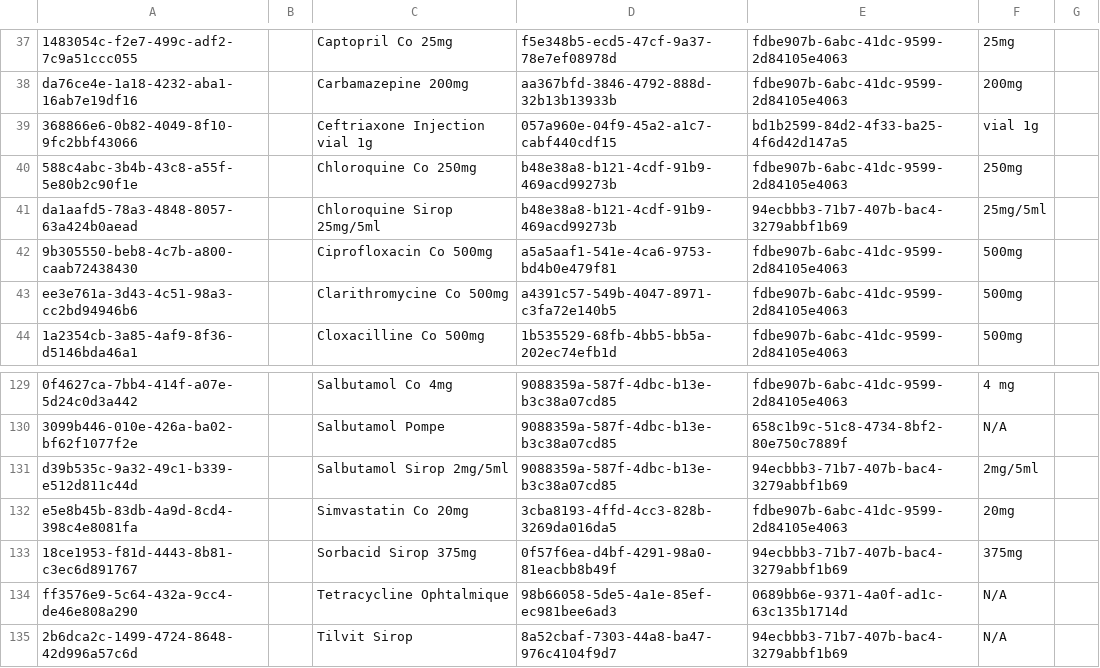
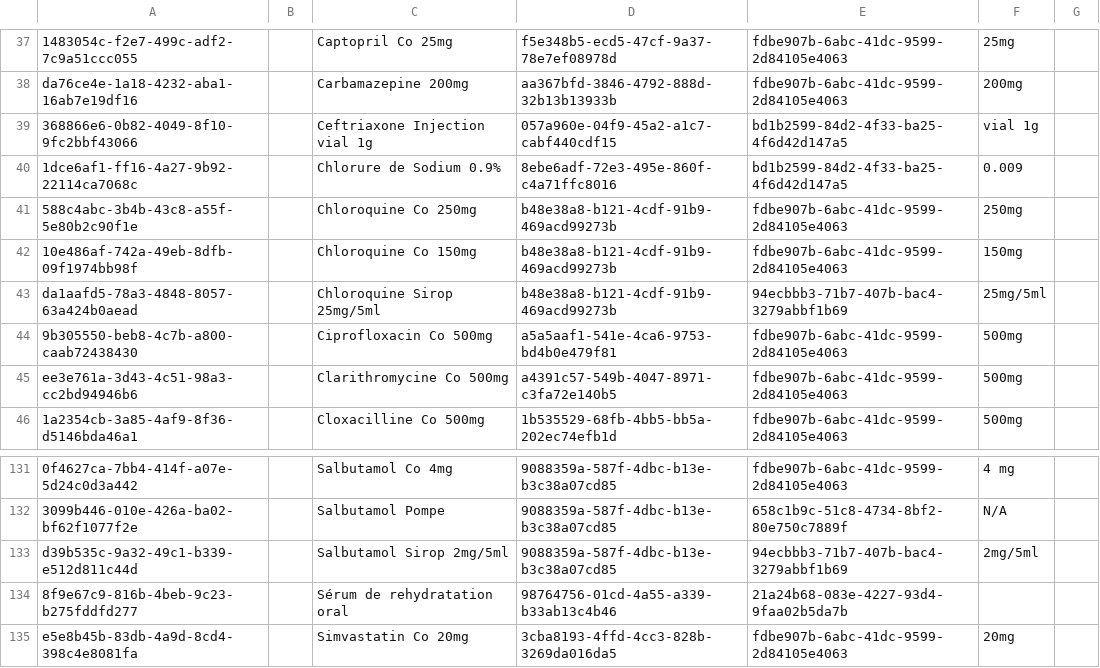
Before and after one commit to tschnei06/openmrs-config-c2c, a CSV file: configuration/drugs/drugs.csv, drawn as a sheet; only a part is shown, gaps mark what is left out; the shorter side is filled out with more unchanged rows; the diff names each change by its address in the sheet, - before the commit and + after, or states it on an @@ line.

Commit message:
C2C-134: Add missing drugs (#64)

```diff
--- a/configuration/drugs/drugs.csv
+++ b/configuration/drugs/drugs.csv
+row 40: 1dce6af1-ff16-4a27-9b92-22114ca7068c |  | Chlorure de Sodium 0.9% | 8ebe6adf-72e3-495e-860f-c4a71ffc8016 | bd1b2599-84d2-4f33-ba25-4f6d42d147a5 | 0.009
+row 42: 10e486af-742a-49eb-8dfb-09f1974bb98f |  | Chloroquine Co 150mg | b48e38a8-b121-4cdf-91b9-469acd99273b | fdbe907b-6abc-41dc-9599-2d84105e4063 | 150mg
+row 134: 8f9e67c9-816b-4beb-9c23-b275fddfd277 |  | Sérum de rehydratation oral | 98764756-01cd-4a55-a339-b33ab13c4b46 | 21a24b68-083e-4227-93d4-9faa02b5da7b
```
